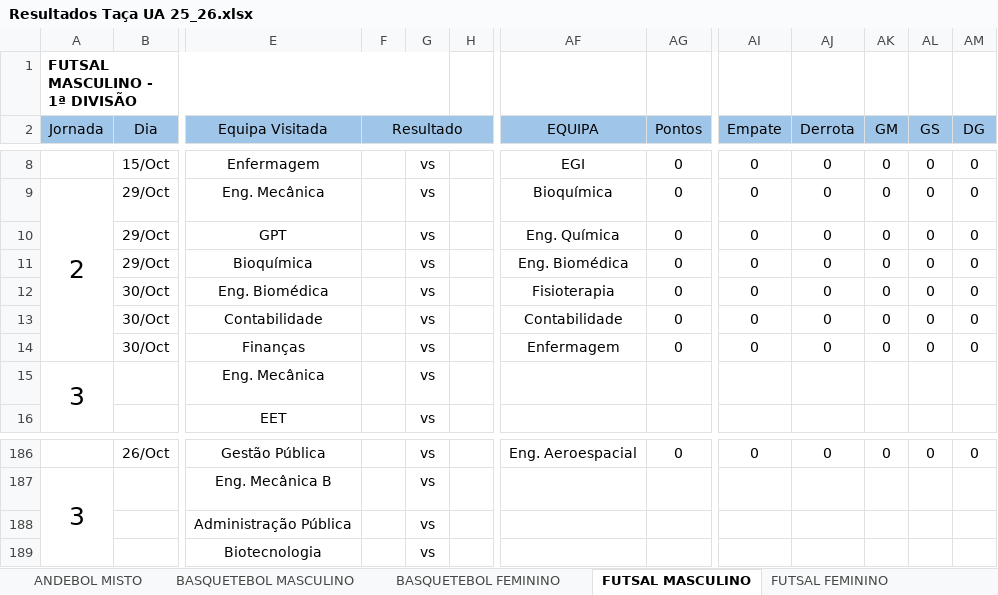
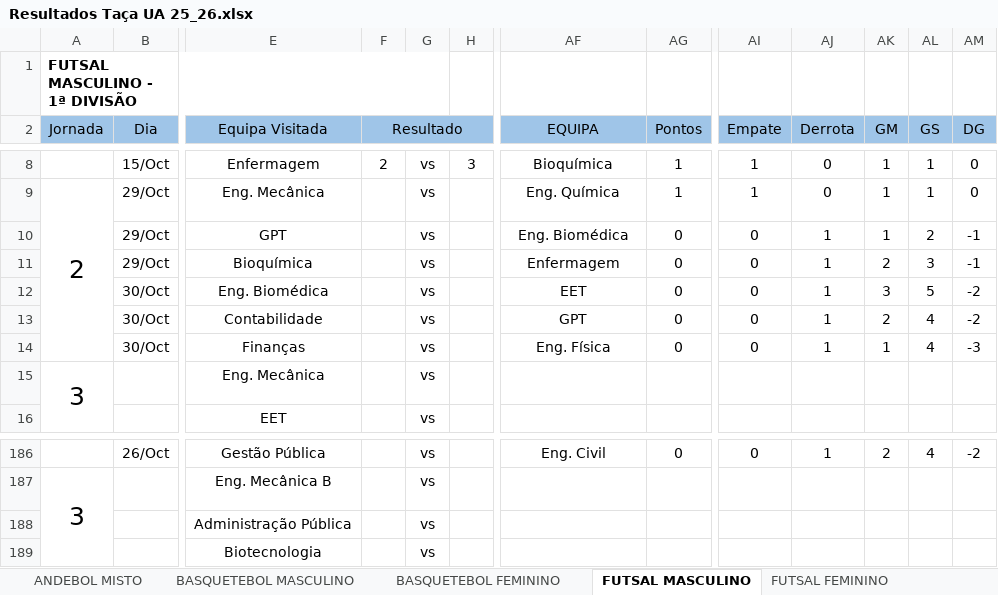
Before and after one commit to SlicF/mmr_ta-aua, an Excel workbook: Resultados Taça UA 25_26.xlsx, sheet FUTSAL MASCULINO, drawn as a sheet; only a part is shown, gaps mark what is left out; values as stored, in another font and other column widths than the file's, no borders; charts and pictures not drawn; the diff covers the shown part only; the diff names each change by its address in the sheet, - before the commit and + after, or states it on an @@ line.

```diff
--- a/Resultados Taça UA 25_26.xlsx (sheet FUTSAL MASCULINO)
+++ b/Resultados Taça UA 25_26.xlsx (sheet FUTSAL MASCULINO)
-F8 (Resultado): (empty)
+F8 (Resultado): 2
-H8: (empty)
+H8: 3
-AF8 (EQUIPA): EGI
+AF8 (EQUIPA): Bioquímica
-AG8:AG9 (Pontos): 0
+AG8:AG9 (Pontos): 1
-AI8:AI9 (Empate): 0
+AI8:AI9 (Empate): 1
-AK8:AK10 (GM): 0
+AK8:AK10 (GM): 1
-AL8:AL9 (GS): 0
+AL8:AL9 (GS): 1
-AF9 (EQUIPA): Bioquímica
+AF9 (EQUIPA): Eng. Química
-AF10 (EQUIPA): Eng. Química
+AF10 (EQUIPA): Eng. Biomédica
-AJ10:AJ14 (Derrota): 0
+AJ10:AJ14 (Derrota): 1
-AL10 (GS): 0
+AL10 (GS): 2
-AM10:AM11 (DG): 0
+AM10:AM11 (DG): -1
-AF11 (EQUIPA): Eng. Biomédica
+AF11 (EQUIPA): Enfermagem
-AK11 (GM): 0
+AK11 (GM): 2
-AL11 (GS): 0
+AL11 (GS): 3
-AF12 (EQUIPA): Fisioterapia
+AF12 (EQUIPA): EET
-AK12 (GM): 0
+AK12 (GM): 3
-AL12 (GS): 0
+AL12 (GS): 5
-AM12:AM13 (DG): 0
+AM12:AM13 (DG): -2
-AF13 (EQUIPA): Contabilidade
+AF13 (EQUIPA): GPT
-AK13 (GM): 0
+AK13 (GM): 2
-AL13:AL14 (GS): 0
+AL13:AL14 (GS): 4
-AF14 (EQUIPA): Enfermagem
+AF14 (EQUIPA): Eng. Física
-AK14 (GM): 0
+AK14 (GM): 1
-AM14 (DG): 0
+AM14 (DG): -3
-AF186 (EQUIPA): Eng. Aeroespacial
+AF186 (EQUIPA): Eng. Civil
-AJ186 (Derrota): 0
+AJ186 (Derrota): 1
-AK186 (GM): 0
+AK186 (GM): 2
-AL186 (GS): 0
+AL186 (GS): 4
-AM186 (DG): 0
+AM186 (DG): -2
```
Also changed, not shown: 124 edited cells elsewhere in this sheet, sheet VOLEIBOL FEMININO, hidden cells, backup_Resultados Taça UA 25_26.xlsx, 17 other files.
